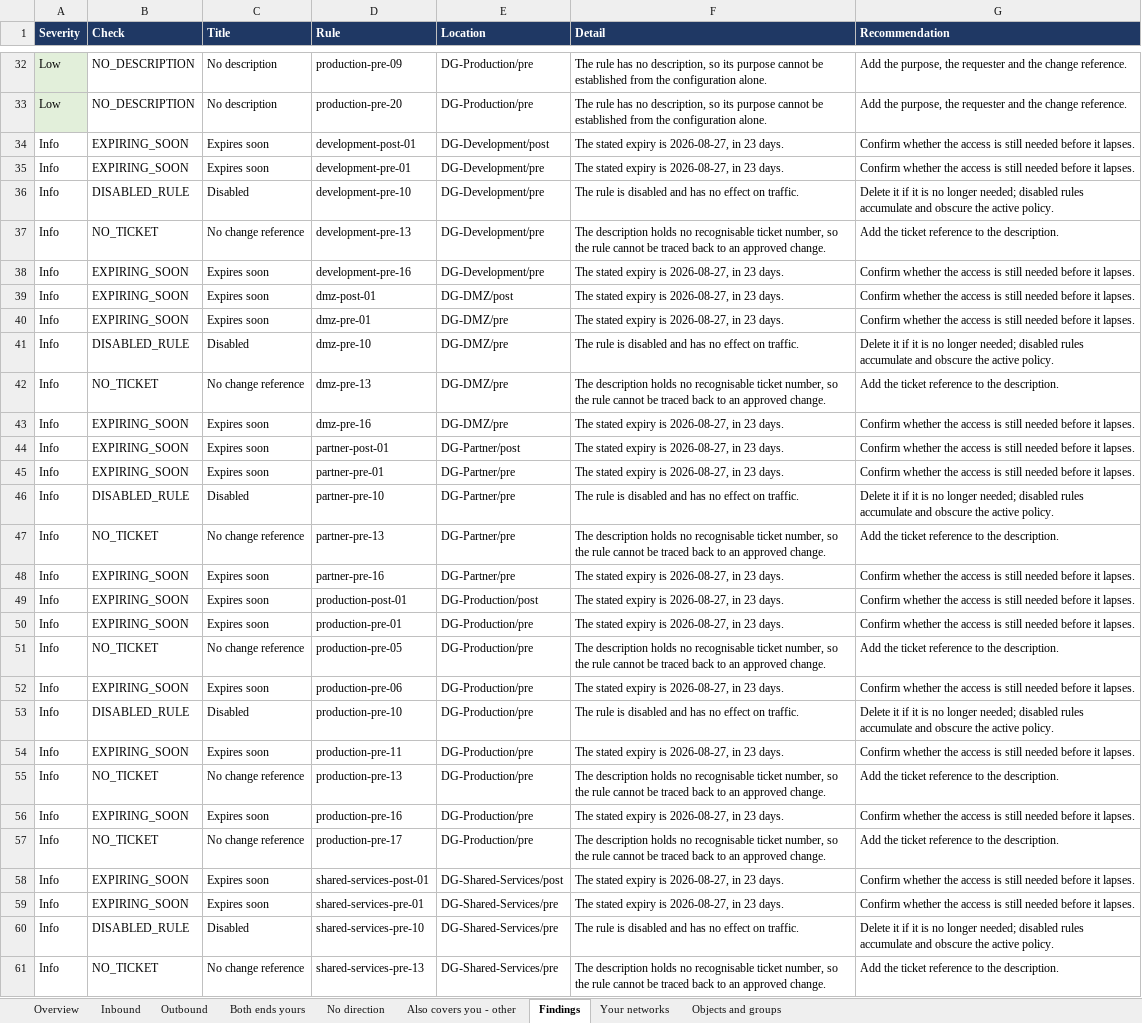
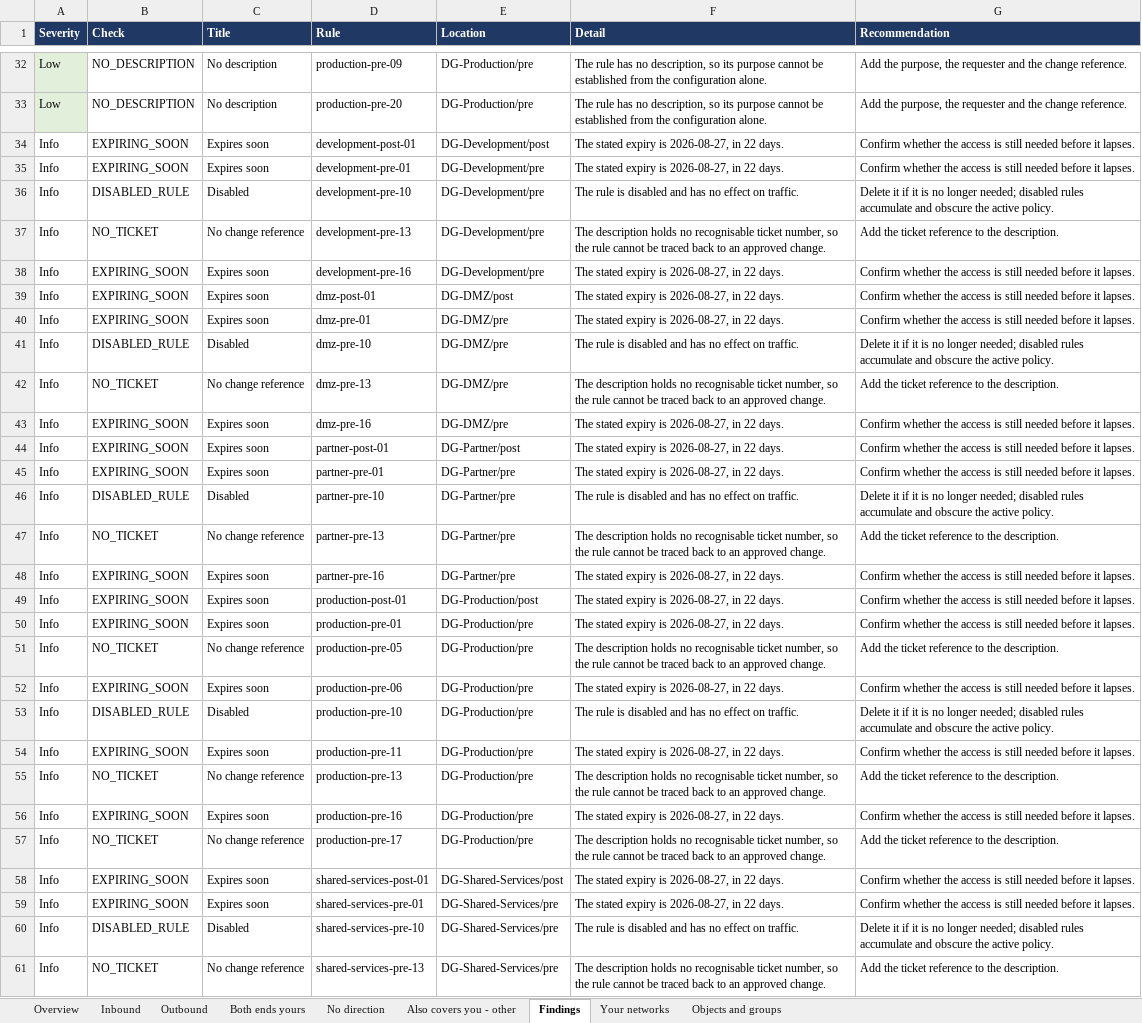
Before and after one commit to Merlina-Minds/panorama-team-review, an Excel workbook: example/reports/payments_firewall-review.xlsx, sheet Findings, drawn as a sheet; only a part is shown, gaps mark what is left out; values as stored, in another font and other column widths than the file's, no borders; the diff covers the shown part only; the diff names each change by its address in the sheet, - before the commit and + after, or states it on an @@ line.

```diff
--- a/example/reports/payments_firewall-review.xlsx (sheet Findings)
+++ b/example/reports/payments_firewall-review.xlsx (sheet Findings)
-F34:F35 (Detail): The stated expiry is 2026-08-27, in 23 days.
+F34:F35 (Detail): The stated expiry is 2026-08-27, in 22 days.
-F38:F40 (Detail): The stated expiry is 2026-08-27, in 23 days.
+F38:F40 (Detail): The stated expiry is 2026-08-27, in 22 days.
-F43:F45 (Detail): The stated expiry is 2026-08-27, in 23 days.
+F43:F45 (Detail): The stated expiry is 2026-08-27, in 22 days.
-F48:F50 (Detail): The stated expiry is 2026-08-27, in 23 days.
+F48:F50 (Detail): The stated expiry is 2026-08-27, in 22 days.
-F52 (Detail): The stated expiry is 2026-08-27, in 23 days.
+F52 (Detail): The stated expiry is 2026-08-27, in 22 days.
-F54 (Detail): The stated expiry is 2026-08-27, in 23 days.
+F54 (Detail): The stated expiry is 2026-08-27, in 22 days.
-F56 (Detail): The stated expiry is 2026-08-27, in 23 days.
+F56 (Detail): The stated expiry is 2026-08-27, in 22 days.
-F58:F59 (Detail): The stated expiry is 2026-08-27, in 23 days.
+F58:F59 (Detail): The stated expiry is 2026-08-27, in 22 days.
```
Also changed, not shown: 7 edited cells elsewhere in this sheet, sheet Overview, sheet Inbound, example/reports/00_OVERVIEW_all-teams.xlsx, example/reports/development_firewall-review.xlsx, 25 other files.
